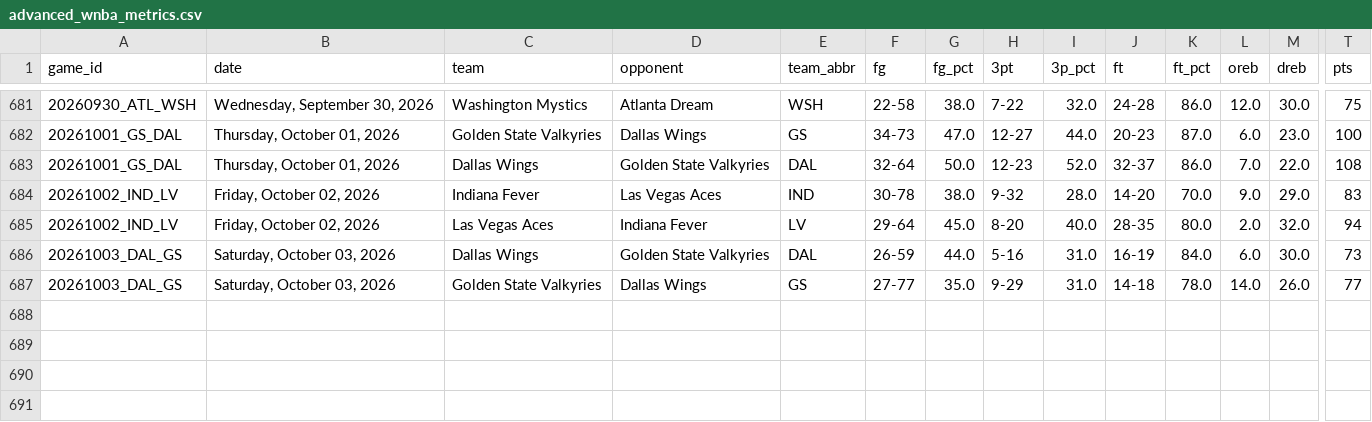
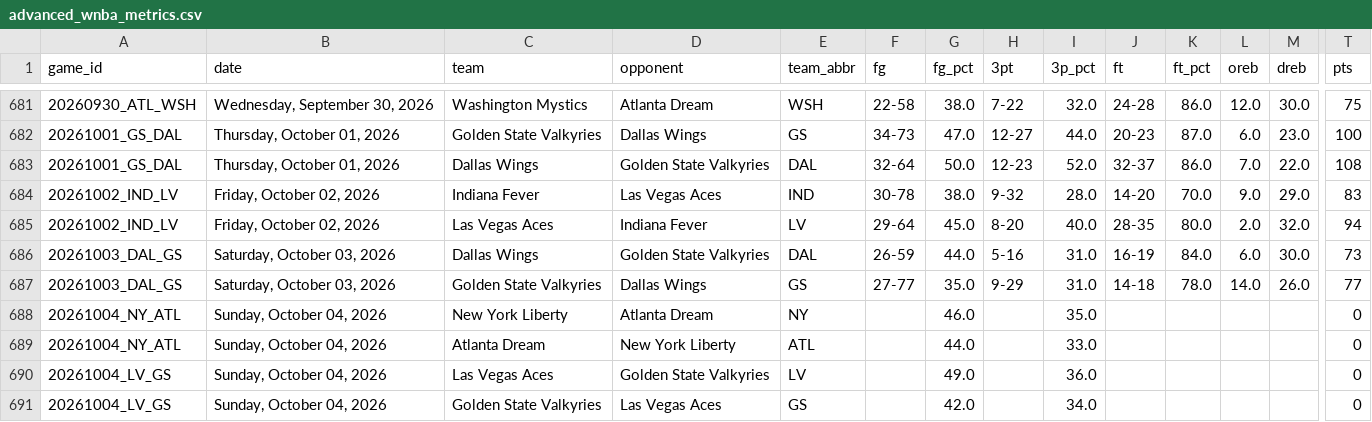
Before and after one commit to MikeOzomah/wnba-matchup-intelligence, a CSV file: outputs/advanced_wnba_metrics.csv, drawn as a sheet; only a part is shown, gaps mark what is left out; rows hold the shown columns only; the diff names each change by its address in the sheet, - before the commit and + after, or states it on an @@ line.

```diff
--- a/outputs/advanced_wnba_metrics.csv
+++ b/outputs/advanced_wnba_metrics.csv
+row 688: 20261004_NY_ATL | Sunday, October 04, 2026 | New York Liberty | Atlanta Dream | NY |  | 46.0 |  | 35.0 |  |  |  |  | 0
+row 689: 20261004_NY_ATL | Sunday, October 04, 2026 | Atlanta Dream | New York Liberty | ATL |  | 44.0 |  | 33.0 |  |  |  |  | 0
+row 690: 20261004_LV_GS | Sunday, October 04, 2026 | Las Vegas Aces | Golden State Valkyries | LV |  | 49.0 |  | 36.0 |  |  |  |  | 0
+row 691: 20261004_LV_GS | Sunday, October 04, 2026 | Golden State Valkyries | Las Vegas Aces | GS |  | 42.0 |  | 34.0 |  |  |  |  | 0
```
Also changed, not shown: data/full_wnba_team_stats.csv.
